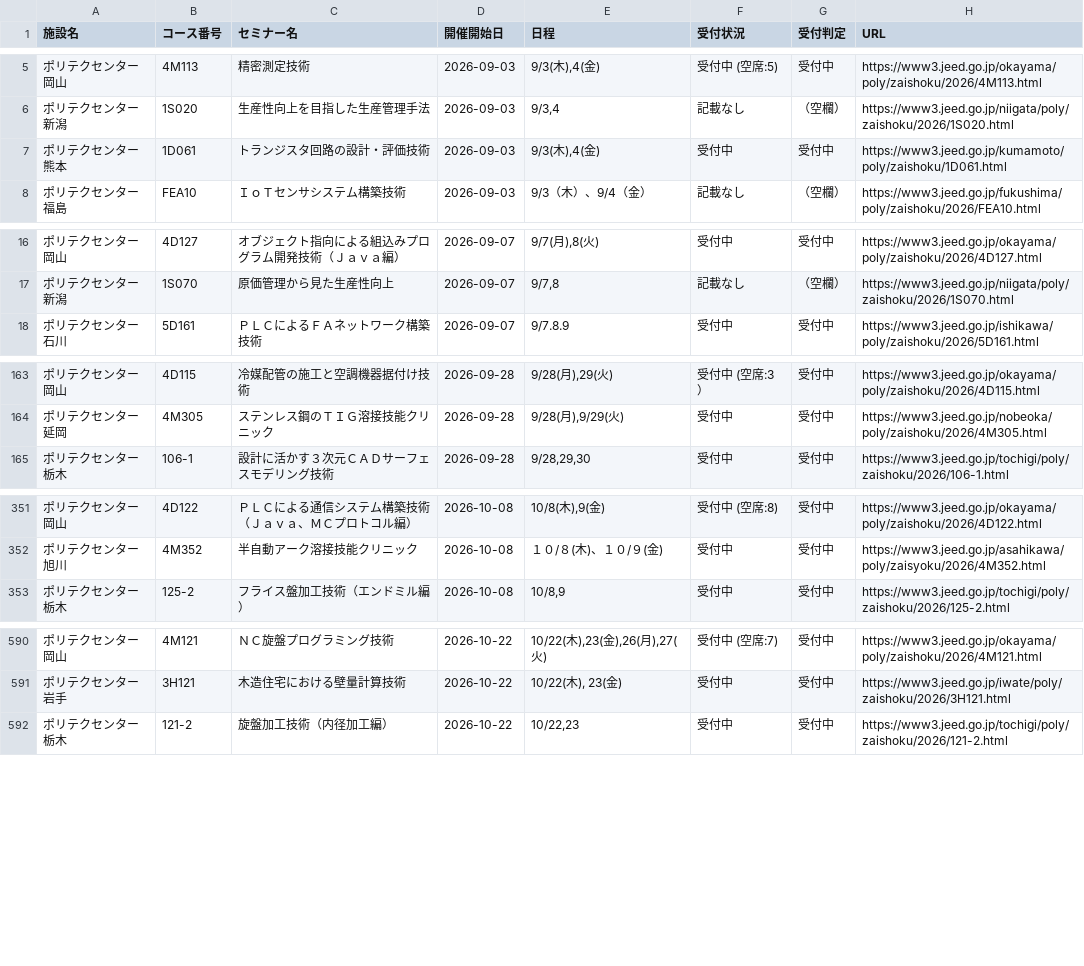
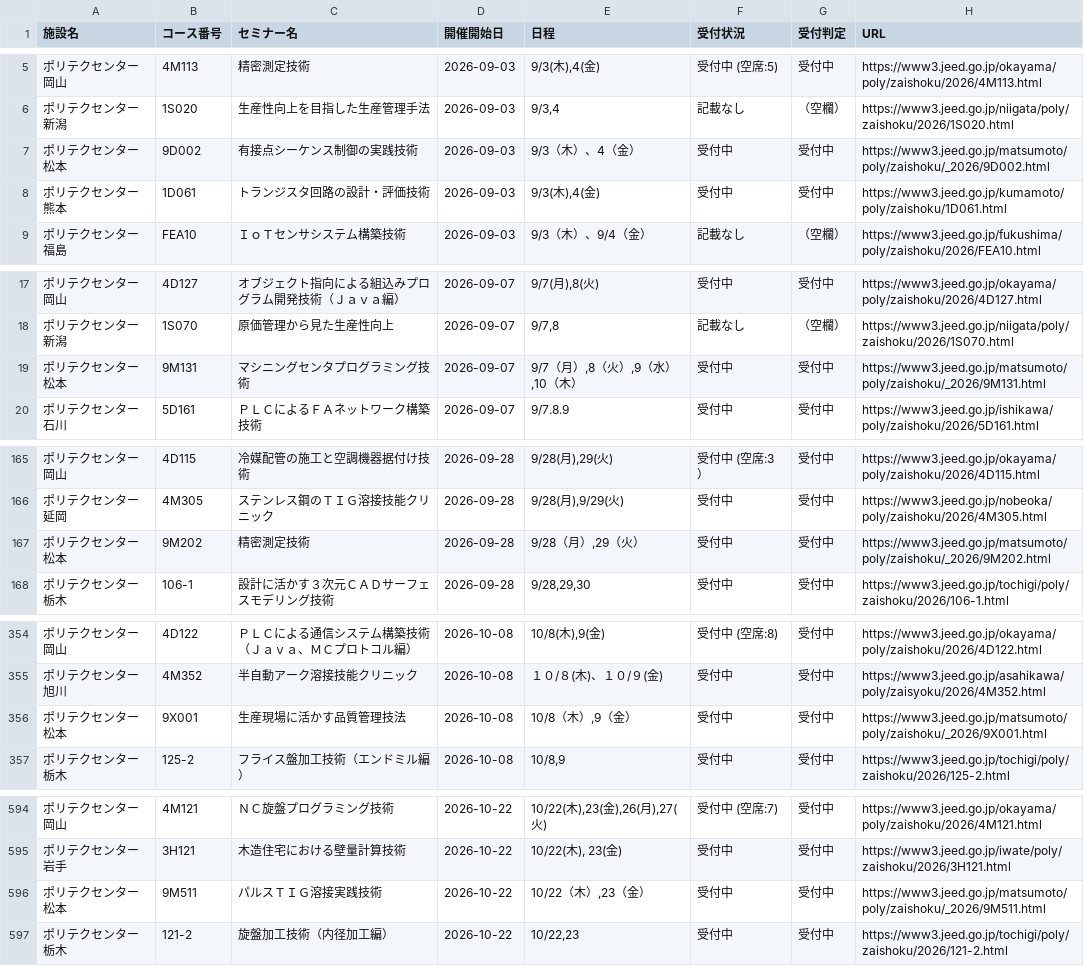
Before and after one commit to es-worktools/jnet21-rss, a CSV file: polytech-nationwide-current.csv, drawn as a sheet; only a part is shown, gaps mark what is left out; the diff covers the shown part only; the diff names each change by its address in the sheet, - before the commit and + after, or states it on an @@ line.

```diff
--- a/polytech-nationwide-current.csv
+++ b/polytech-nationwide-current.csv
+row 7: ポリテクセンター松本 | 9D002 | 有接点シーケンス制御の実践技術 | 2026-09-03 | 9/3（木）、4（金） | 受付中 | 受付中 | https://www3.jeed.go.jp/matsumoto/poly/zaishoku/_2026/9D002.html
+row 19: ポリテクセンター松本 | 9M131 | マシニングセンタプログラミング技術 | 2026-09-07 | 9/7（月）,8（火）,9（水）,10（木） | 受付中 | 受付中 | https://www3.jeed.go.jp/matsumoto/poly/zaishoku/_2026/9M131.html
+row 167: ポリテクセンター松本 | 9M202 | 精密測定技術 | 2026-09-28 | 9/28（月）,29（火） | 受付中 | 受付中 | https://www3.jeed.go.jp/matsumoto/poly/zaishoku/_2026/9M202.html
+row 356: ポリテクセンター松本 | 9X001 | 生産現場に活かす品質管理技法 | 2026-10-08 | 10/8（木）,9（金） | 受付中 | 受付中 | https://www3.jeed.go.jp/matsumoto/poly/zaishoku/_2026/9X001.html
+row 596: ポリテクセンター松本 | 9M511 | パルスＴＩＧ溶接実践技術 | 2026-10-22 | 10/22（木）,23（金） | 受付中 | 受付中 | https://www3.jeed.go.jp/matsumoto/poly/zaishoku/_2026/9M511.html
```
Also changed, not shown: 12 added rows and 2 removed rows elsewhere in this file, 1 other file.
